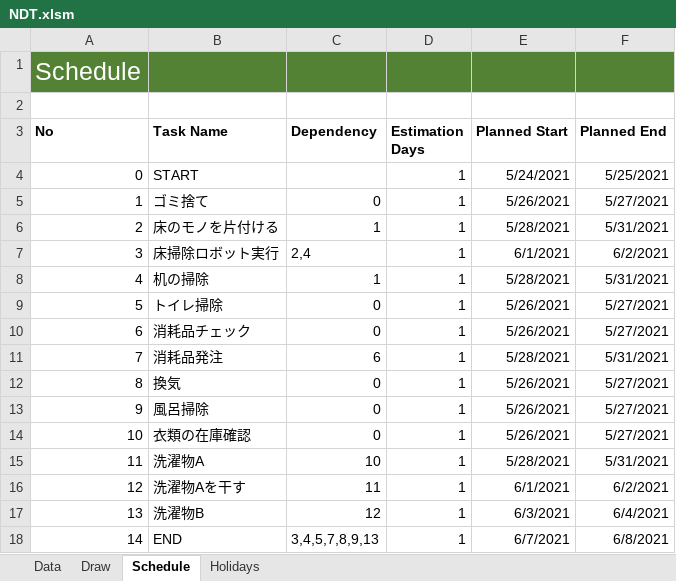
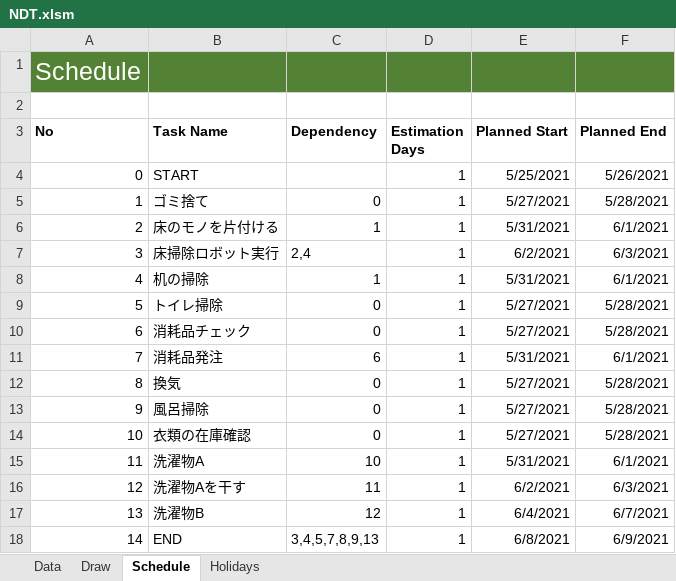
Before and after one commit to thom-jp/NetworkDiagramToolForExcel, an Excel workbook: bin/NDT.xlsm, sheet Schedule, drawn as a sheet; values as stored, in another font and other column widths than the file's, no borders; charts and pictures not drawn; the diff names each change by its address in the sheet, - before the commit and + after, or states it on an @@ line.

```diff
--- a/bin/NDT.xlsm (sheet Schedule)
+++ b/bin/NDT.xlsm (sheet Schedule)
-E4 (Planned Start): 5/24/2021
+E4 (Planned Start): 5/25/2021
-F4 (Planned End): 5/25/2021
+F4 (Planned End): 5/26/2021
-E5 (Planned Start): 5/26/2021
+E5 (Planned Start): 5/27/2021
-F5 (Planned End): 5/27/2021
+F5 (Planned End): 5/28/2021
-E6 (Planned Start): 5/28/2021
+E6 (Planned Start): 5/31/2021
-F6 (Planned End): 5/31/2021
+F6 (Planned End): 6/1/2021
-E7 (Planned Start): 6/1/2021
+E7 (Planned Start): 6/2/2021
-F7 (Planned End): 6/2/2021
+F7 (Planned End): 6/3/2021
-E8 (Planned Start): 5/28/2021
+E8 (Planned Start): 5/31/2021
-F8 (Planned End): 5/31/2021
+F8 (Planned End): 6/1/2021
-E9:E10 (Planned Start): 5/26/2021
+E9:E10 (Planned Start): 5/27/2021
-F9:F10 (Planned End): 5/27/2021
+F9:F10 (Planned End): 5/28/2021
-E11 (Planned Start): 5/28/2021
+E11 (Planned Start): 5/31/2021
-F11 (Planned End): 5/31/2021
+F11 (Planned End): 6/1/2021
-E12:E14 (Planned Start): 5/26/2021
+E12:E14 (Planned Start): 5/27/2021
-F12:F14 (Planned End): 5/27/2021
+F12:F14 (Planned End): 5/28/2021
-E15 (Planned Start): 5/28/2021
+E15 (Planned Start): 5/31/2021
-F15 (Planned End): 5/31/2021
+F15 (Planned End): 6/1/2021
-E16 (Planned Start): 6/1/2021
+E16 (Planned Start): 6/2/2021
-F16 (Planned End): 6/2/2021
+F16 (Planned End): 6/3/2021
-E17 (Planned Start): 6/3/2021
+E17 (Planned Start): 6/4/2021
-F17 (Planned End): 6/4/2021
+F17 (Planned End): 6/7/2021
-E18 (Planned Start): 6/7/2021
+E18 (Planned Start): 6/8/2021
-F18 (Planned End): 6/8/2021
+F18 (Planned End): 6/9/2021
```
Also changed, not shown: 6 other files.
